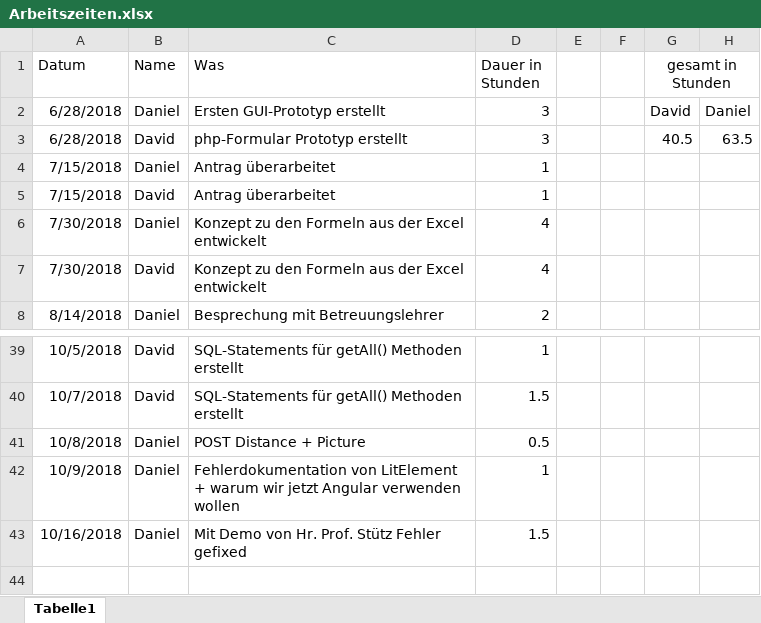
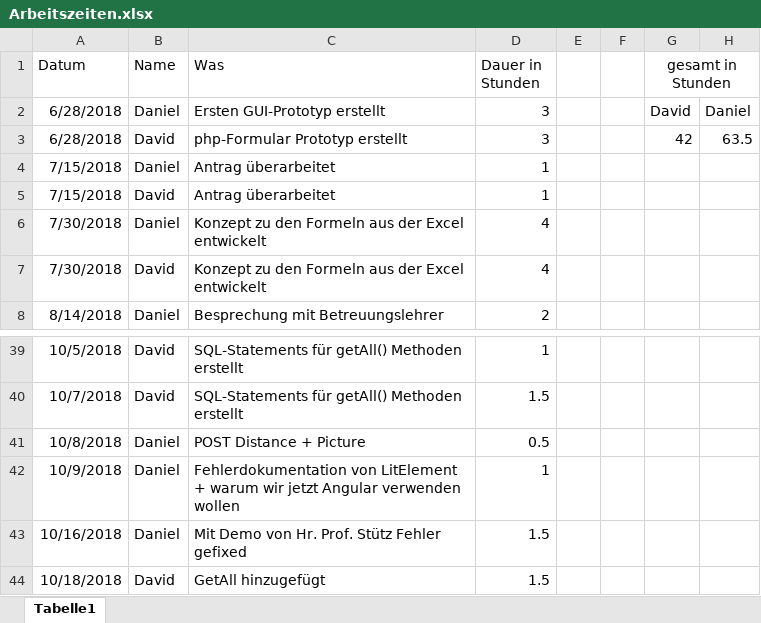
Before and after one commit to 1819-diplomarbeiten/1819-5ahif-da-ruderverein-ister-dreamteam, an Excel workbook: Organisatorisches/Arbeitszeiten.xlsx, sheet Tabelle1, drawn as a sheet; only a part is shown, gaps mark what is left out; values as stored, in another font and other column widths than the file's, no borders; the diff names each change by its address in the sheet, - before the commit and + after, or states it on an @@ line.

```diff
--- a/Organisatorisches/Arbeitszeiten.xlsx (sheet Tabelle1)
+++ b/Organisatorisches/Arbeitszeiten.xlsx (sheet Tabelle1)
-G3 (gesamt in Stunden): 40.5
+G3 (gesamt in Stunden): 42
+row 44: 10/18/2018 | David | GetAll hinzugefügt | 1.5
```
Also changed, not shown: 5 other files.
